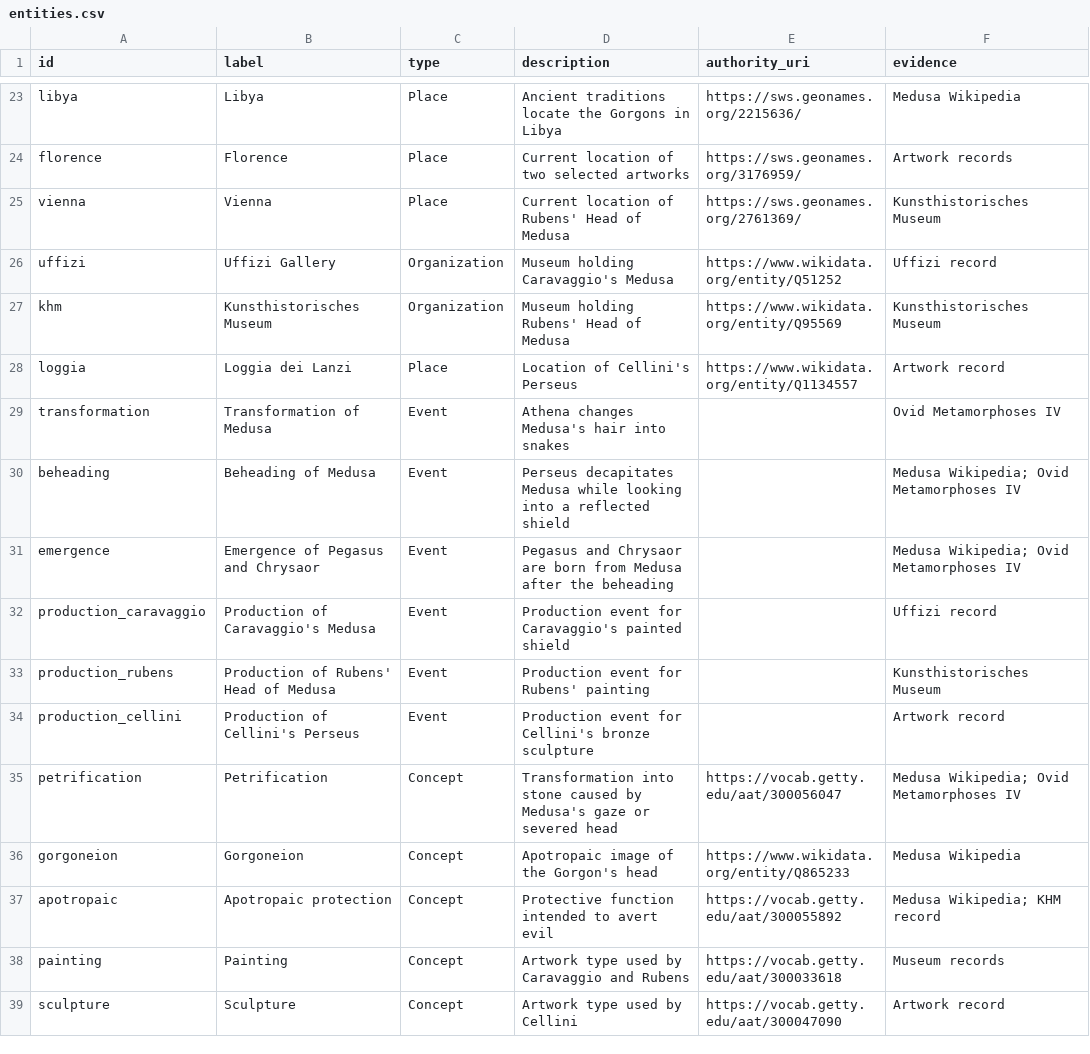
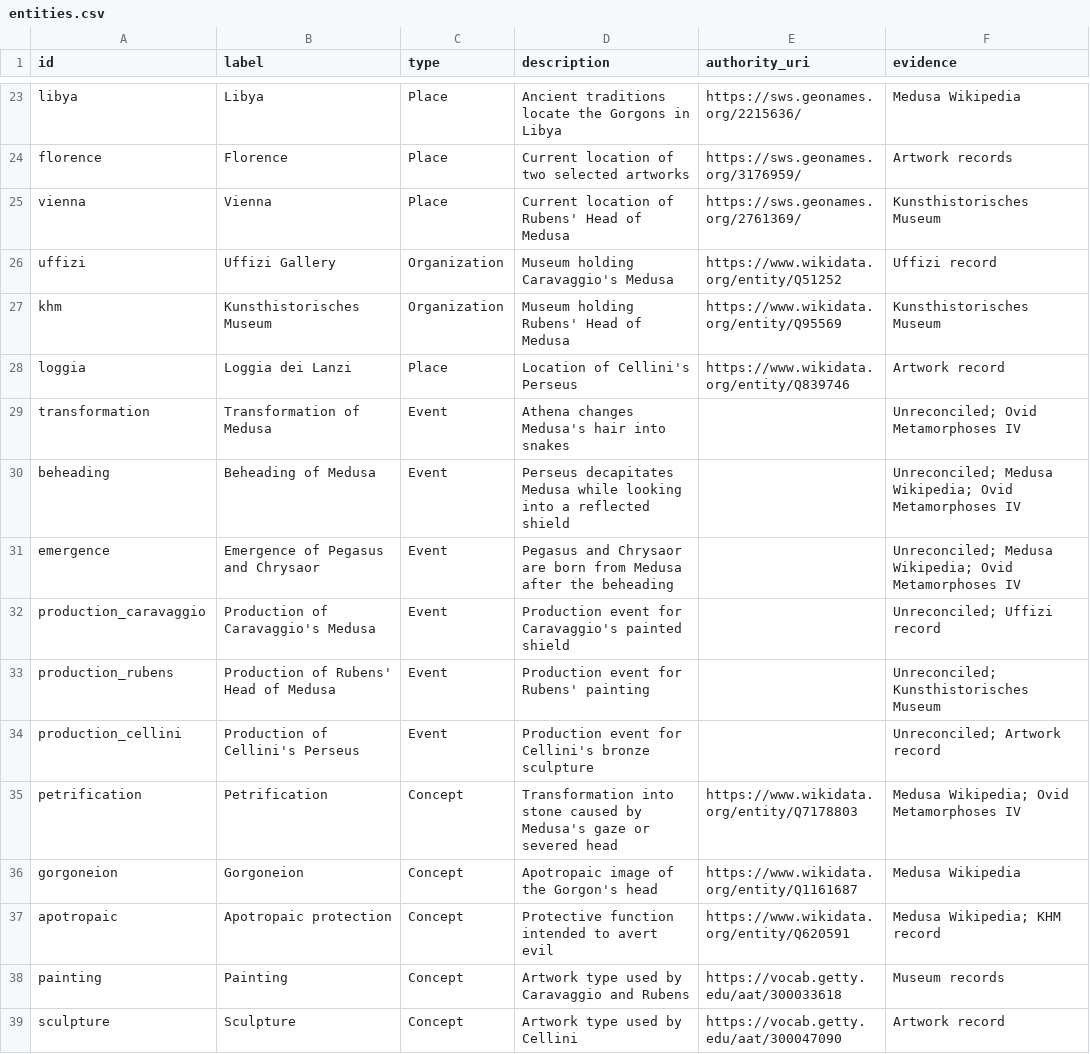
Before and after one commit to AnnasZulfiqar/medusa-project, a CSV file: data/entities.csv, drawn as a sheet; only a part is shown, gaps mark what is left out; the diff covers the shown part only.

```diff
--- a/data/entities.csv
+++ b/data/entities.csv
@@ -27,12 +27,12 @@ uffizi,Uffizi Gallery,Organization,Museum holding Caravaggio's Medusa,https://ww
 khm,Kunsthistorisches Museum,Organization,Museum holding Rubens' Head of Medusa,https://www.wikidata.org/entity/Q95569,Kunsthistorisches Museum
-loggia,Loggia dei Lanzi,Place,Location of Cellini's Perseus,https://www.wikidata.org/entity/Q1134557,Artwork record
-transformation,Transformation of Medusa,Event,Athena changes Medusa's hair into snakes,,Ovid Metamorphoses IV
-beheading,Beheading of Medusa,Event,Perseus decapitates Medusa while looking into a reflected shield,,Medusa Wikipedia; Ovid Metamorphoses IV
-emergence,Emergence of Pegasus and Chrysaor,Event,Pegasus and Chrysaor are born from Medusa after the beheading,,Medusa Wikipedia; Ovid Metamorphoses IV
-production_caravaggio,Production of Caravaggio's Medusa,Event,Production event for Caravaggio's painted shield,,Uffizi record
-production_rubens,Production of Rubens' Head of Medusa,Event,Production event for Rubens' painting,,Kunsthistorisches Museum
-production_cellini,Production of Cellini's Perseus,Event,Production event for Cellini's bronze sculpture,,Artwork record
-petrification,Petrification,Concept,Transformation into stone caused by Medusa's gaze or severed head,https://vocab.getty.edu/aat/300056047,Medusa Wikipedia; Ovid Metamorphoses IV
-gorgoneion,Gorgoneion,Concept,Apotropaic image of the Gorgon's head,https://www.wikidata.org/entity/Q865233,Medusa Wikipedia
-apotropaic,Apotropaic protection,Concept,Protective function intended to avert evil,https://vocab.getty.edu/aat/300055892,Medusa Wikipedia; KHM record
+loggia,Loggia dei Lanzi,Place,Location of Cellini's Perseus,https://www.wikidata.org/entity/Q839746,Artwork record
+transformation,Transformation of Medusa,Event,Athena changes Medusa's hair into snakes,,Unreconciled; Ovid Metamorphoses IV
+beheading,Beheading of Medusa,Event,Perseus decapitates Medusa while looking into a reflected shield,,Unreconciled; Medusa Wikipedia; Ovid Metamorphoses IV
+emergence,Emergence of Pegasus and Chrysaor,Event,Pegasus and Chrysaor are born from Medusa after the beheading,,Unreconciled; Medusa Wikipedia; Ovid Metamorphoses IV
+production_caravaggio,Production of Caravaggio's Medusa,Event,Production event for Caravaggio's painted shield,,Unreconciled; Uffizi record
+production_rubens,Production of Rubens' Head of Medusa,Event,Production event for Rubens' painting,,Unreconciled; Kunsthistorisches Museum
+production_cellini,Production of Cellini's Perseus,Event,Production event for Cellini's bronze sculpture,,Unreconciled; Artwork record
+petrification,Petrification,Concept,Transformation into stone caused by Medusa's gaze or severed head,https://www.wikidata.org/entity/Q7178803,Medusa Wikipedia; Ovid Metamorphoses IV
+gorgoneion,Gorgoneion,Concept,Apotropaic image of the Gorgon's head,https://www.wikidata.org/entity/Q1161687,Medusa Wikipedia
+apotropaic,Apotropaic protection,Concept,Protective function intended to avert evil,https://www.wikidata.org/entity/Q620591,Medusa Wikipedia; KHM record
 painting,Painting,Concept,Artwork type used by Caravaggio and Rubens,https://vocab.getty.edu/aat/300033618,Museum records
```
Also changed, not shown: 11 edited cells elsewhere in this file, 32 other files.
